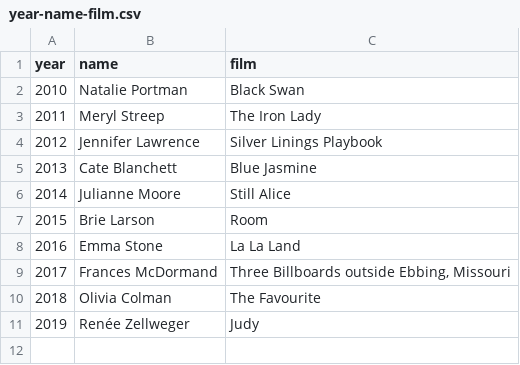
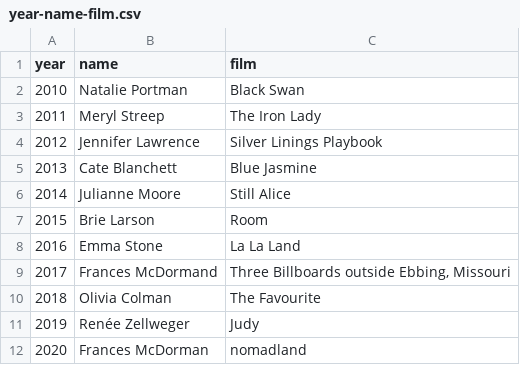
Before and after one commit to AmmanuelGetahun/film, a CSV file: year-name-film.csv, drawn as a sheet; the diff names each change by its address in the sheet, - before the commit and + after, or states it on an @@ line.

Commit message:
added new year for 2020

```diff
--- a/year-name-film.csv
+++ b/year-name-film.csv
+row 12: 2020 | Frances McDorman | nomadland
```
